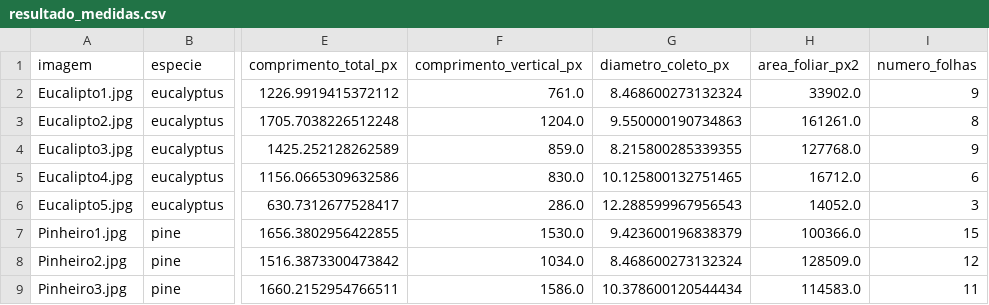
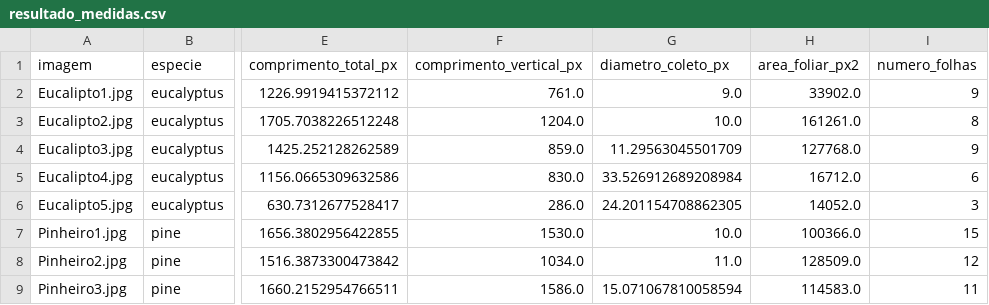
Before and after one commit to viniciusgomes2005/machine-vision, a CSV file: Resultados_LuizVini_Projeto1/resultado_medidas.csv, drawn as a sheet; only a part is shown, gaps mark what is left out; the diff names each change by its address in the sheet, - before the commit and + after, or states it on an @@ line.

Commit message:
Update annotated images and measurement data for Eucalyptus and Pine species
- Updated binary images for Eucalyptus (1-5) and Pine (1-3) in the 'anotadas' directory.
- Modified segmentation figures for Eucalyptus and Pine in the 'figuras' directory.
- Revised measurement data in 'resultado_medidas.csv' to reflect updated metrics for height, diameter, and leaf count.

```diff
--- a/Resultados_LuizVini_Projeto1/resultado_medidas.csv
+++ b/Resultados_LuizVini_Projeto1/resultado_medidas.csv
-G2 (diametro_coleto_px): 8.468600273132324
+G2 (diametro_coleto_px): 9.0
-G3 (diametro_coleto_px): 9.550000190734863
+G3 (diametro_coleto_px): 10.0
-G4 (diametro_coleto_px): 8.215800285339355
+G4 (diametro_coleto_px): 11.29563045501709
-G5 (diametro_coleto_px): 10.125800132751465
+G5 (diametro_coleto_px): 33.526912689208984
-G6 (diametro_coleto_px): 12.288599967956543
+G6 (diametro_coleto_px): 24.201154708862305
-G7 (diametro_coleto_px): 9.423600196838379
+G7 (diametro_coleto_px): 10.0
-G8 (diametro_coleto_px): 8.468600273132324
+G8 (diametro_coleto_px): 11.0
-G9 (diametro_coleto_px): 10.378600120544434
+G9 (diametro_coleto_px): 15.071067810058594
```
Also changed, not shown: 19 other files.
